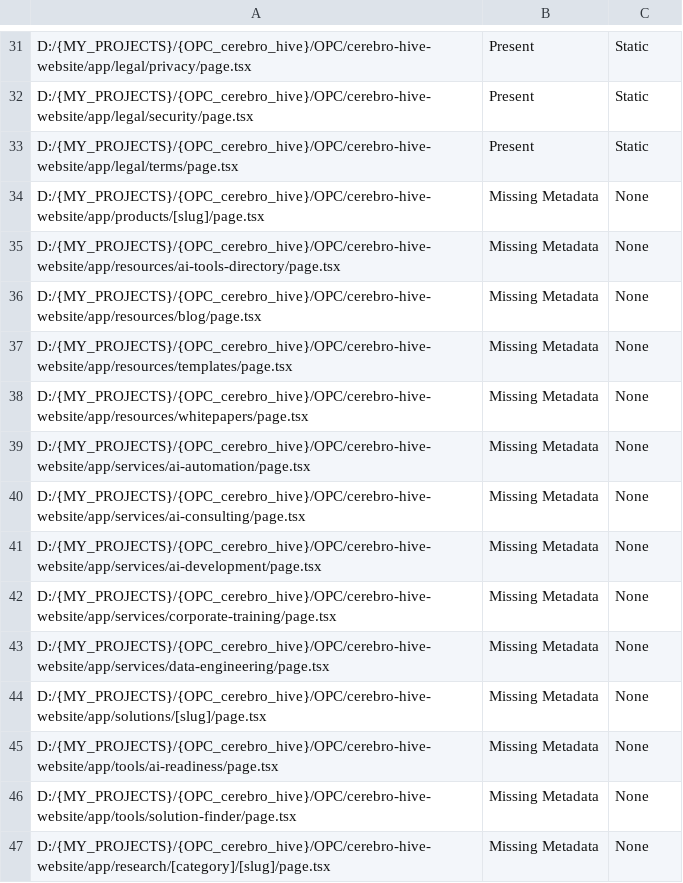
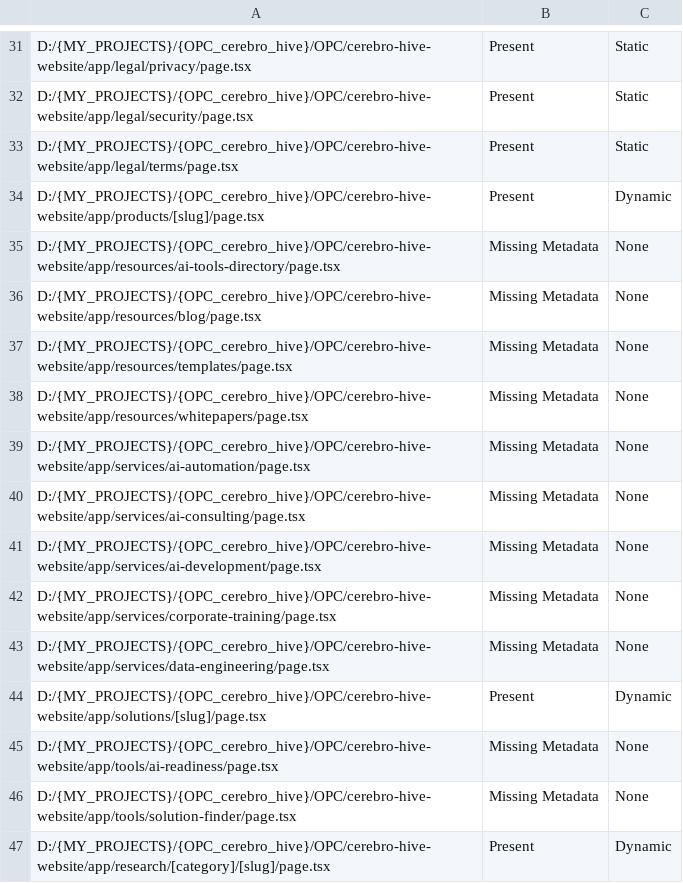
Before and after one commit to Phile14augx/OPC_cerebro_hive, a CSV file: OPC/cerebro-hive-website/audit/seo-audit.csv, drawn as a sheet; only a part is shown, gaps mark what is left out.

```diff
--- a/OPC/cerebro-hive-website/audit/seo-audit.csv
+++ b/OPC/cerebro-hive-website/audit/seo-audit.csv
@@ -33,3 +33,3 @@ D:/{MY_PROJECTS}/{OPC_cerebro_hive}/OPC/cerebro-hive-website/app/legal/security/
 D:/{MY_PROJECTS}/{OPC_cerebro_hive}/OPC/cerebro-hive-website/app/legal/terms/page.tsx,Present,Static
-D:/{MY_PROJECTS}/{OPC_cerebro_hive}/OPC/cerebro-hive-website/app/products/[slug]/page.tsx,Missing Metadata,None
+D:/{MY_PROJECTS}/{OPC_cerebro_hive}/OPC/cerebro-hive-website/app/products/[slug]/page.tsx,Present,Dynamic
 D:/{MY_PROJECTS}/{OPC_cerebro_hive}/OPC/cerebro-hive-website/app/resources/ai-tools-directory/page.tsx,Missing Metadata,None
@@ -43,5 +43,5 @@ D:/{MY_PROJECTS}/{OPC_cerebro_hive}/OPC/cerebro-hive-website/app/services/corpor
 D:/{MY_PROJECTS}/{OPC_cerebro_hive}/OPC/cerebro-hive-website/app/services/data-engineering/page.tsx,Missing Metadata,None
-D:/{MY_PROJECTS}/{OPC_cerebro_hive}/OPC/cerebro-hive-website/app/solutions/[slug]/page.tsx,Missing Metadata,None
+D:/{MY_PROJECTS}/{OPC_cerebro_hive}/OPC/cerebro-hive-website/app/solutions/[slug]/page.tsx,Present,Dynamic
 D:/{MY_PROJECTS}/{OPC_cerebro_hive}/OPC/cerebro-hive-website/app/tools/ai-readiness/page.tsx,Missing Metadata,None
 D:/{MY_PROJECTS}/{OPC_cerebro_hive}/OPC/cerebro-hive-website/app/tools/solution-finder/page.tsx,Missing Metadata,None
-D:/{MY_PROJECTS}/{OPC_cerebro_hive}/OPC/cerebro-hive-website/app/research/[category]/[slug]/page.tsx,Missing Metadata,None
+D:/{MY_PROJECTS}/{OPC_cerebro_hive}/OPC/cerebro-hive-website/app/research/[category]/[slug]/page.tsx,Present,Dynamic
```
Also changed, not shown: OPC/cerebro-hive-website/audit/analytics-audit.csv, OPC/cerebro-hive-website/audit/interaction-inventory.csv, 27 other files.
